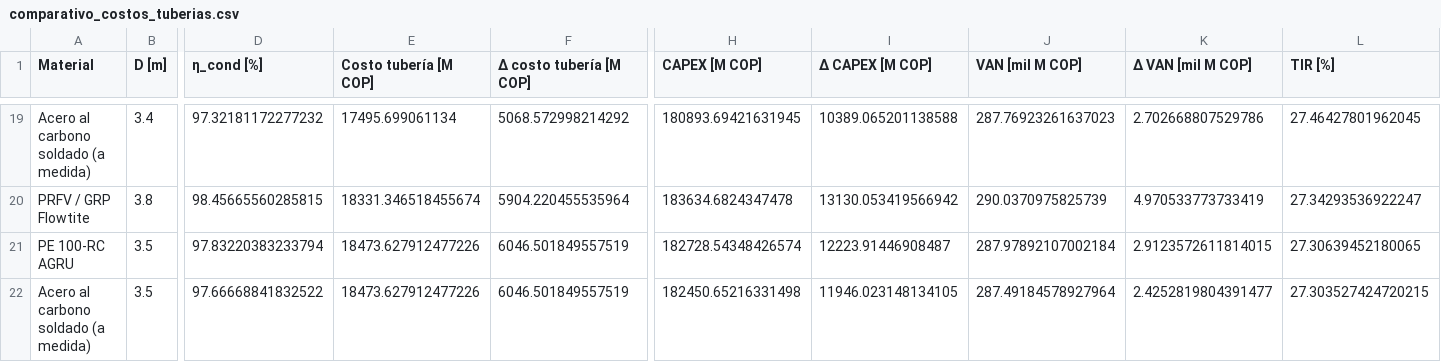
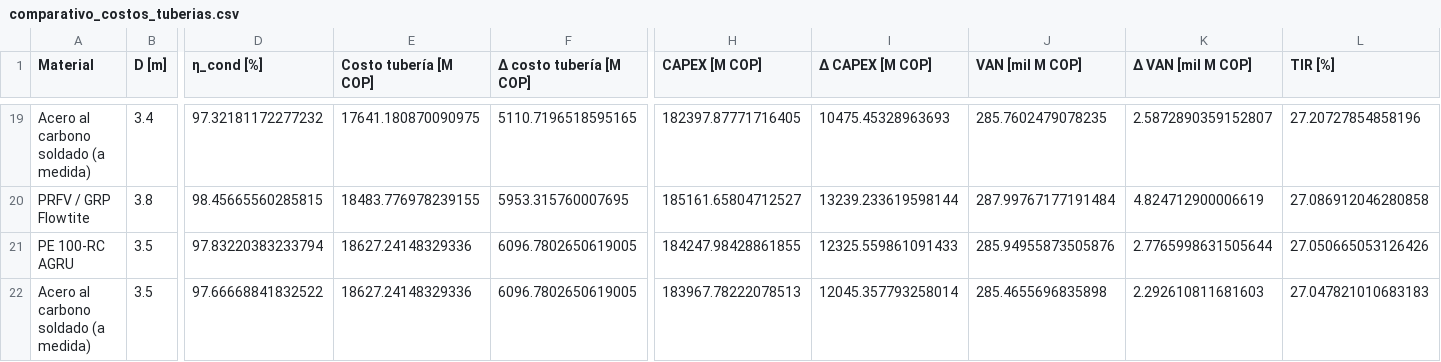
Before and after one commit to AlejandroViTur/pch-proyecto-integrado, a CSV file: resultados/tablas/comparativo_costos_tuberias.csv, drawn as a sheet; only a part is shown, gaps mark what is left out; the diff covers the shown part only; the diff names each change by its address in the sheet, - before the commit and + after, or states it on an @@ line.

```diff
--- a/resultados/tablas/comparativo_costos_tuberias.csv
+++ b/resultados/tablas/comparativo_costos_tuberias.csv
-E19 (Costo tubería [M COP]): 17495.699061134
+E19 (Costo tubería [M COP]): 17641.180870090975
-F19 (Δ costo tubería [M COP]): 5068.572998214292
+F19 (Δ costo tubería [M COP]): 5110.7196518595165
-H19 (CAPEX [M COP]): 180893.69421631945
+H19 (CAPEX [M COP]): 182397.87771716405
-I19 (Δ CAPEX [M COP]): 10389.065201138588
+I19 (Δ CAPEX [M COP]): 10475.45328963693
-J19 (VAN [mil M COP]): 287.76923261637023
+J19 (VAN [mil M COP]): 285.7602479078235
-K19 (Δ VAN [mil M COP]): 2.702668807529786
+K19 (Δ VAN [mil M COP]): 2.5872890359152807
-L19 (TIR [%]): 27.46427801962045
+L19 (TIR [%]): 27.20727854858196
-E20 (Costo tubería [M COP]): 18331.346518455674
+E20 (Costo tubería [M COP]): 18483.776978239155
-F20 (Δ costo tubería [M COP]): 5904.220455535964
+F20 (Δ costo tubería [M COP]): 5953.315760007695
-H20 (CAPEX [M COP]): 183634.6824347478
+H20 (CAPEX [M COP]): 185161.65804712527
-I20 (Δ CAPEX [M COP]): 13130.053419566942
+I20 (Δ CAPEX [M COP]): 13239.233619598144
-J20 (VAN [mil M COP]): 290.0370975825739
+J20 (VAN [mil M COP]): 287.99767177191484
-K20 (Δ VAN [mil M COP]): 4.970533773733419
+K20 (Δ VAN [mil M COP]): 4.824712900006619
-L20 (TIR [%]): 27.34293536922247
+L20 (TIR [%]): 27.086912046280858
-E21:E22 (Costo tubería [M COP]): 18473.627912477226
+E21:E22 (Costo tubería [M COP]): 18627.24148329336
-F21:F22 (Δ costo tubería [M COP]): 6046.501849557519
+F21:F22 (Δ costo tubería [M COP]): 6096.7802650619005
-H21 (CAPEX [M COP]): 182728.54348426574
+H21 (CAPEX [M COP]): 184247.98428861855
-I21 (Δ CAPEX [M COP]): 12223.91446908487
+I21 (Δ CAPEX [M COP]): 12325.559861091433
-J21 (VAN [mil M COP]): 287.97892107002184
+J21 (VAN [mil M COP]): 285.94955873505876
-K21 (Δ VAN [mil M COP]): 2.9123572611814015
+K21 (Δ VAN [mil M COP]): 2.7765998631505644
-L21 (TIR [%]): 27.30639452180065
+L21 (TIR [%]): 27.050665053126426
-H22 (CAPEX [M COP]): 182450.65216331498
+H22 (CAPEX [M COP]): 183967.78222078513
-I22 (Δ CAPEX [M COP]): 11946.023148134105
+I22 (Δ CAPEX [M COP]): 12045.357793258014
-J22 (VAN [mil M COP]): 287.49184578927964
+J22 (VAN [mil M COP]): 285.4655696835898
-K22 (Δ VAN [mil M COP]): 2.4252819804391477
+K22 (Δ VAN [mil M COP]): 2.292610811681603
-L22 (TIR [%]): 27.303527424720215
+L22 (TIR [%]): 27.047821010683183
```
Also changed, not shown: 165 edited cells elsewhere in this file, resultados/tablas/comparativo_materiales.csv, resultados/tablas/escenarios.csv, 34 other files.
